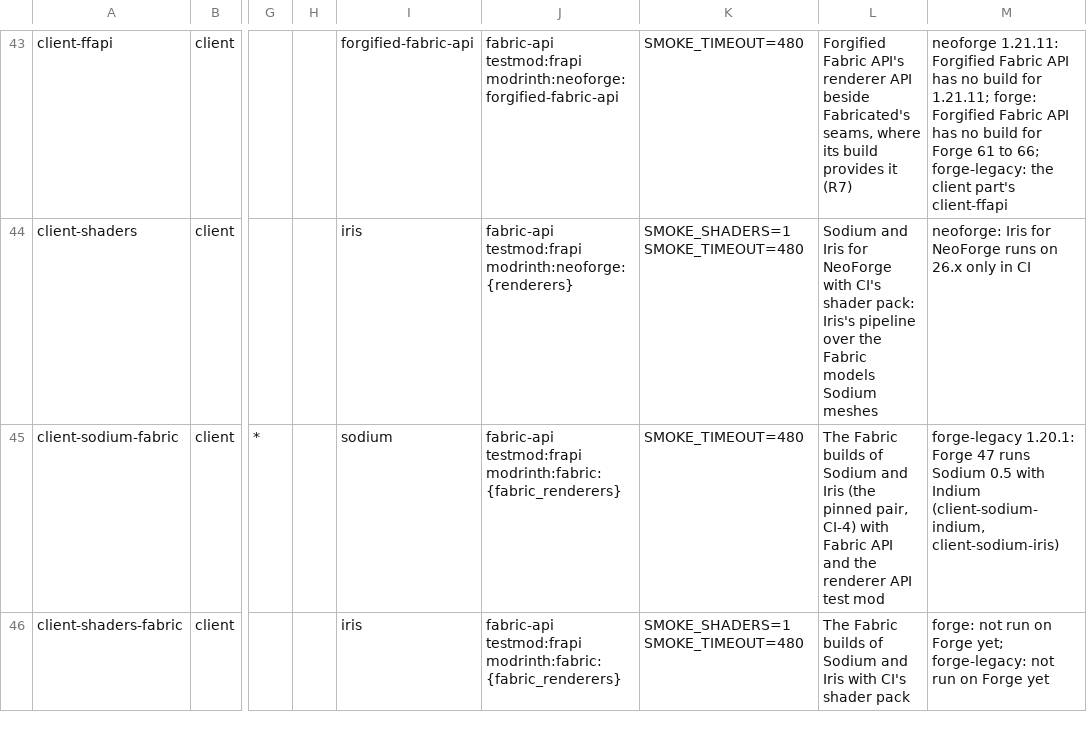
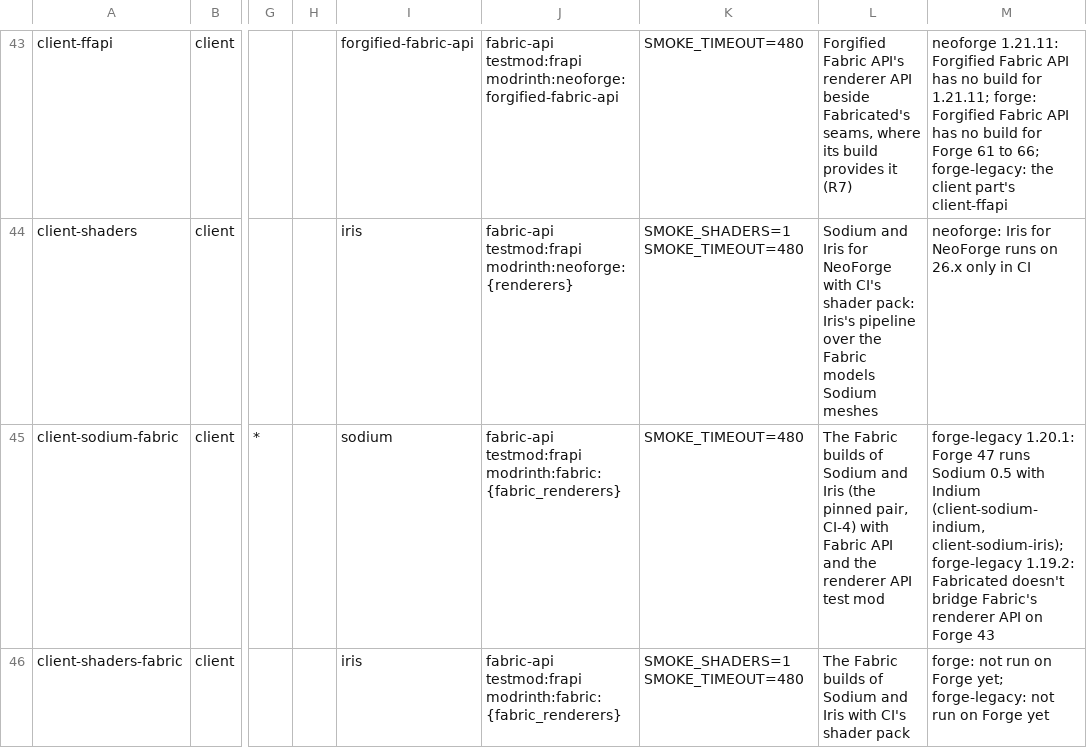
Before and after one commit to cmdralph/Fabricated, a TSV file: ci/runs.tsv, drawn as a sheet; only a part is shown, gaps mark what is left out; the diff covers the shown part only; the diff names each change by its address in the sheet, - before the commit and + after, or states it on an @@ line.

```diff
--- a/ci/runs.tsv
+++ b/ci/runs.tsv
-M45: …Indium (client-sodium-indium, client-sodium-iris)
+M45: …Indium (client-sodium-indium, client-sodium-iris); forge-legacy 1.19.2: Fabricated doesn't bridge Fabric's renderer API on Forge 43
```
Also changed, not shown: 8 edited cells elsewhere in this file, ci/bench.tsv, ci/checks.tsv, 5 other files.
